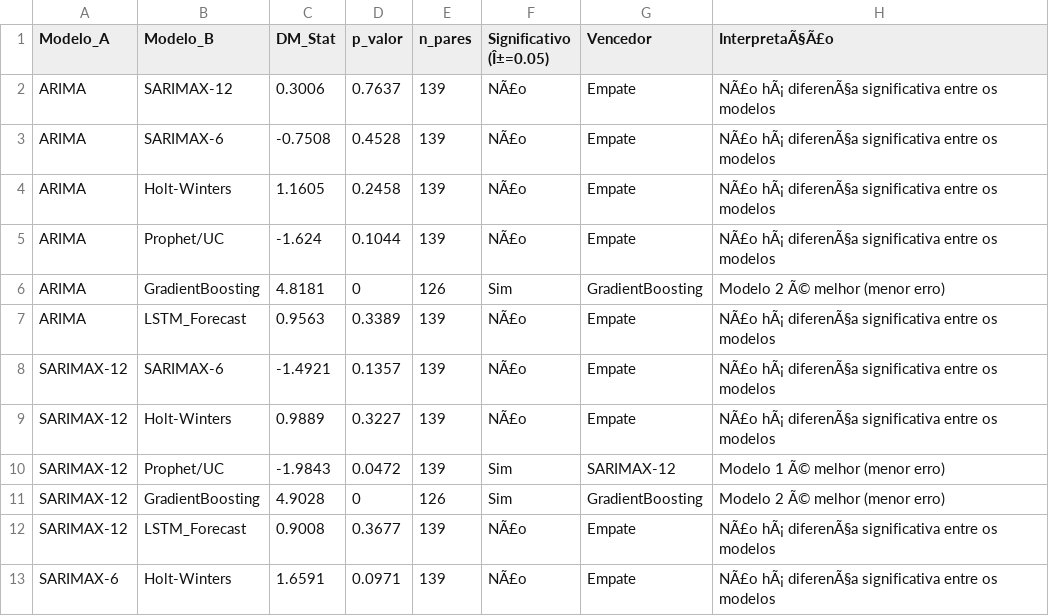
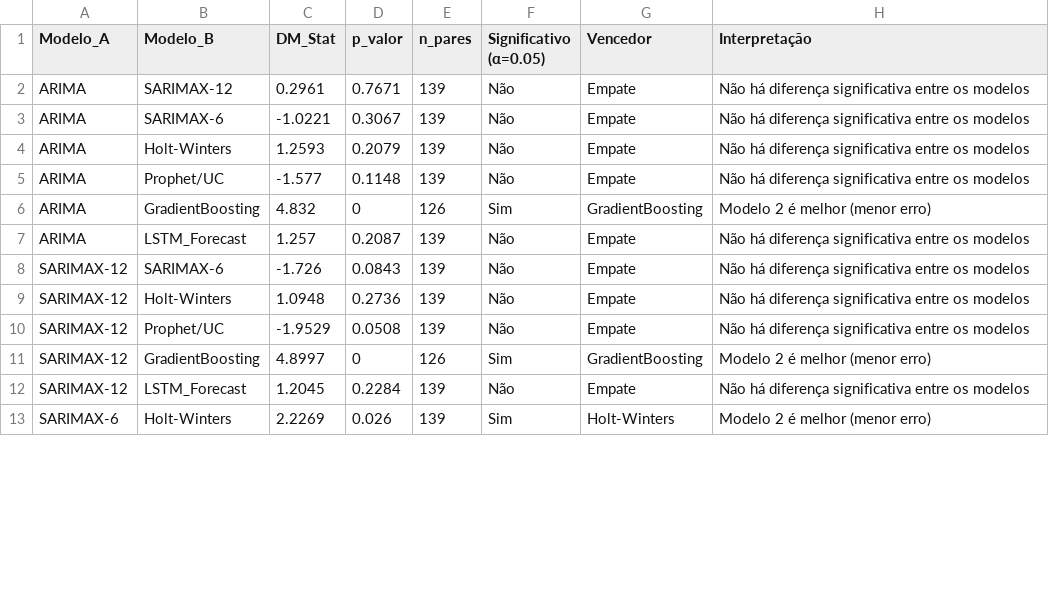
Before and after one commit to adinailson88/malha-previsao-chamados, a CSV file: dados_csv/previsao_diebold_mariano.csv, drawn as a sheet; only a part is shown; the diff covers the shown part only.

```diff
--- a/dados_csv/previsao_diebold_mariano.csv
+++ b/dados_csv/previsao_diebold_mariano.csv
@@ -1,13 +1,13 @@
-Modelo_A,Modelo_B,DM_Stat,p_valor,n_pares,Significativo (Î±=0.05),Vencedor,InterpretaÃ§Ã£o
-ARIMA,SARIMAX-12,0.3006,0.7637,139,NÃ£o,Empate,NÃ£o hÃ¡ diferenÃ§a significativa entre os modelos
-ARIMA,SARIMAX-6,-0.7508,0.4528,139,NÃ£o,Empate,NÃ£o hÃ¡ diferenÃ§a significativa entre os modelos
-ARIMA,Holt-Winters,1.1605,0.2458,139,NÃ£o,Empate,NÃ£o hÃ¡ diferenÃ§a significativa entre os modelos
-ARIMA,Prophet/UC,-1.624,0.1044,139,NÃ£o,Empate,NÃ£o hÃ¡ diferenÃ§a significativa entre os modelos
-ARIMA,GradientBoosting,4.8181,0,126,Sim,GradientBoosting,Modelo 2 Ã© melhor (menor erro)
-ARIMA,LSTM_Forecast,0.9563,0.3389,139,NÃ£o,Empate,NÃ£o hÃ¡ diferenÃ§a significativa entre os modelos
-SARIMAX-12,SARIMAX-6,-1.4921,0.1357,139,NÃ£o,Empate,NÃ£o hÃ¡ diferenÃ§a significativa entre os modelos
-SARIMAX-12,Holt-Winters,0.9889,0.3227,139,NÃ£o,Empate,NÃ£o hÃ¡ diferenÃ§a significativa entre os modelos
-SARIMAX-12,Prophet/UC,-1.9843,0.0472,139,Sim,SARIMAX-12,Modelo 1 Ã© melhor (menor erro)
-SARIMAX-12,GradientBoosting,4.9028,0,126,Sim,GradientBoosting,Modelo 2 Ã© melhor (menor erro)
-SARIMAX-12,LSTM_Forecast,0.9008,0.3677,139,NÃ£o,Empate,NÃ£o hÃ¡ diferenÃ§a significativa entre os modelos
-SARIMAX-6,Holt-Winters,1.6591,0.0971,139,NÃ£o,Empate,NÃ£o hÃ¡ diferenÃ§a significativa entre os modelos
+Modelo_A,Modelo_B,DM_Stat,p_valor,n_pares,Significativo (α=0.05),Vencedor,Interpretação
+ARIMA,SARIMAX-12,0.2961,0.7671,139,Não,Empate,Não há diferença significativa entre os modelos
+ARIMA,SARIMAX-6,-1.0221,0.3067,139,Não,Empate,Não há diferença significativa entre os modelos
+ARIMA,Holt-Winters,1.2593,0.2079,139,Não,Empate,Não há diferença significativa entre os modelos
+ARIMA,Prophet/UC,-1.577,0.1148,139,Não,Empate,Não há diferença significativa entre os modelos
+ARIMA,GradientBoosting,4.832,0,126,Sim,GradientBoosting,Modelo 2 é melhor (menor erro)
+ARIMA,LSTM_Forecast,1.257,0.2087,139,Não,Empate,Não há diferença significativa entre os modelos
+SARIMAX-12,SARIMAX-6,-1.726,0.0843,139,Não,Empate,Não há diferença significativa entre os modelos
+SARIMAX-12,Holt-Winters,1.0948,0.2736,139,Não,Empate,Não há diferença significativa entre os modelos
+SARIMAX-12,Prophet/UC,-1.9529,0.0508,139,Não,Empate,Não há diferença significativa entre os modelos
+SARIMAX-12,GradientBoosting,4.8997,0,126,Sim,GradientBoosting,Modelo 2 é melhor (menor erro)
+SARIMAX-12,LSTM_Forecast,1.2045,0.2284,139,Não,Empate,Não há diferença significativa entre os modelos
+SARIMAX-6,Holt-Winters,2.2269,0.026,139,Sim,Holt-Winters,Modelo 2 é melhor (menor erro)
```
Also changed, not shown: 1 added row, 1 removed row and 24 edited cells elsewhere in this file, dados_csv/contexto_sazonal.csv, dados_csv/previsao_crps_multicriterio.csv, 20 other files.
